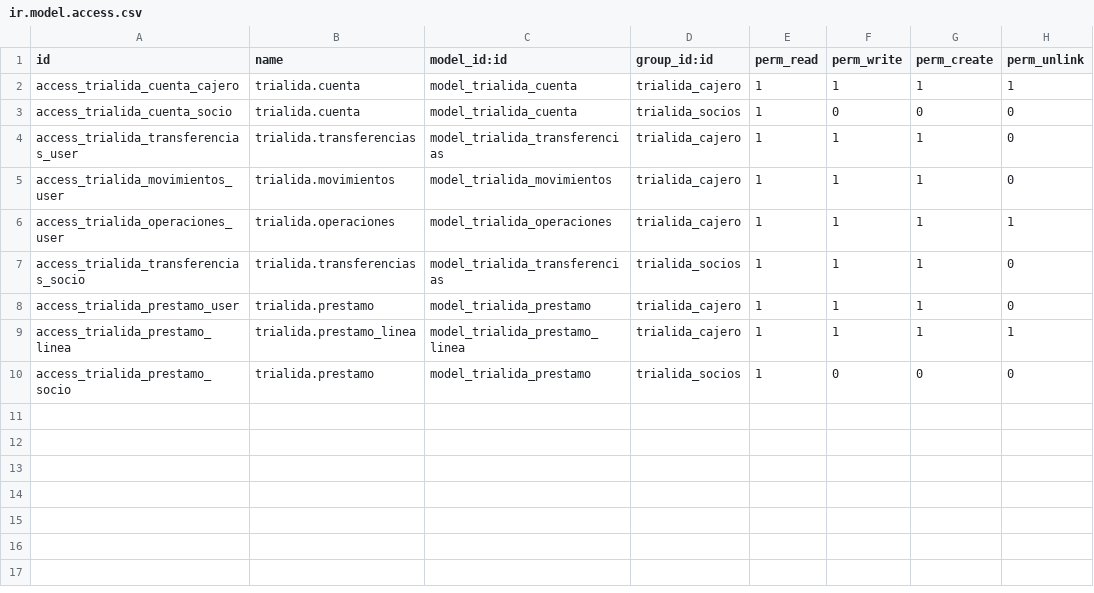
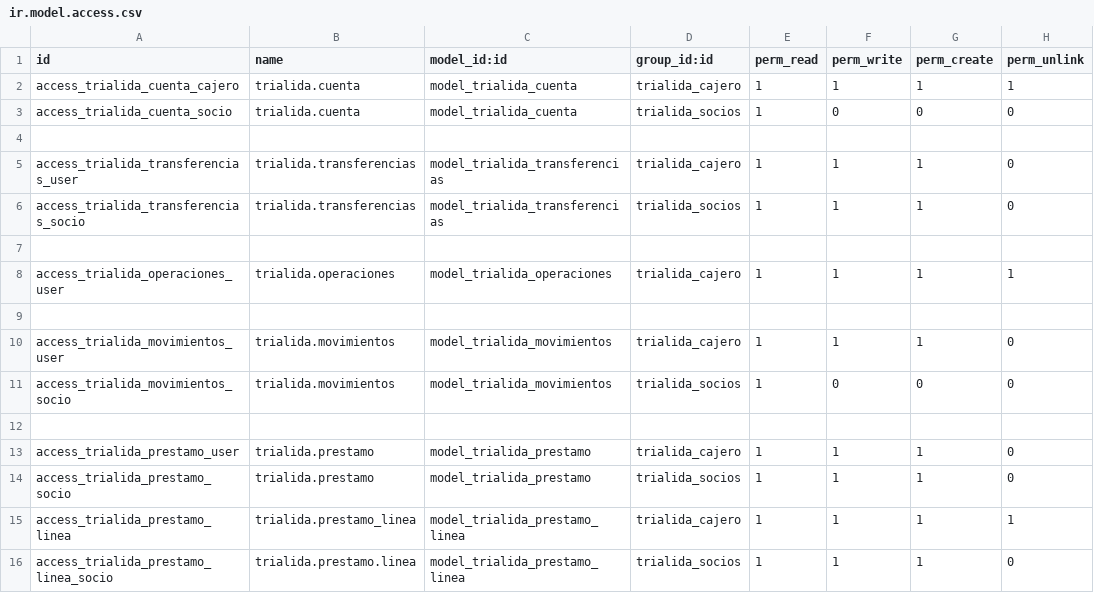
Before and after one commit to Adavidfr/trialida, a CSV file: security/ir.model.access.csv, drawn as a sheet.

```diff
--- a/security/ir.model.access.csv
+++ b/security/ir.model.access.csv
@@ -3,8 +3,14 @@ access_trialida_cuenta_cajero,trialida.cuenta,model_trialida_cuenta,trialida_caj
 access_trialida_cuenta_socio,trialida.cuenta,model_trialida_cuenta,trialida_socios,1,0,0,0
+
 access_trialida_transferencias_user,trialida.transferencias,model_trialida_transferencias,trialida_cajero,1,1,1,0
+access_trialida_transferencias_socio,trialida.transferencias,model_trialida_transferencias,trialida_socios,1,1,1,0
+
+access_trialida_operaciones_user,trialida.operaciones,model_trialida_operaciones,trialida_cajero,1,1,1,1
+
 access_trialida_movimientos_user,trialida.movimientos,model_trialida_movimientos,trialida_cajero,1,1,1,0
-access_trialida_operaciones_user,trialida.operaciones,model_trialida_operaciones,trialida_cajero,1,1,1,1
-access_trialida_transferencias_socio,trialida.transferencias,model_trialida_transferencias,trialida_socios,1,1,1,0
+access_trialida_movimientos_socio,trialida.movimientos,model_trialida_movimientos,trialida_socios,1,0,0,0
+
 access_trialida_prestamo_user,trialida.prestamo,model_trialida_prestamo,trialida_cajero,1,1,1,0
+access_trialida_prestamo_socio,trialida.prestamo,model_trialida_prestamo,trialida_socios,1,1,1,0
 access_trialida_prestamo_linea,trialida.prestamo_linea,model_trialida_prestamo_linea,trialida_cajero,1,1,1,1
-access_trialida_prestamo_socio,trialida.prestamo,model_trialida_prestamo,trialida_socios,1,0,0,0
+access_trialida_prestamo_linea_socio,trialida.prestamo.linea,model_trialida_prestamo_linea,trialida_socios,1,1,1,0
```
Also changed, not shown: 7 other files.
